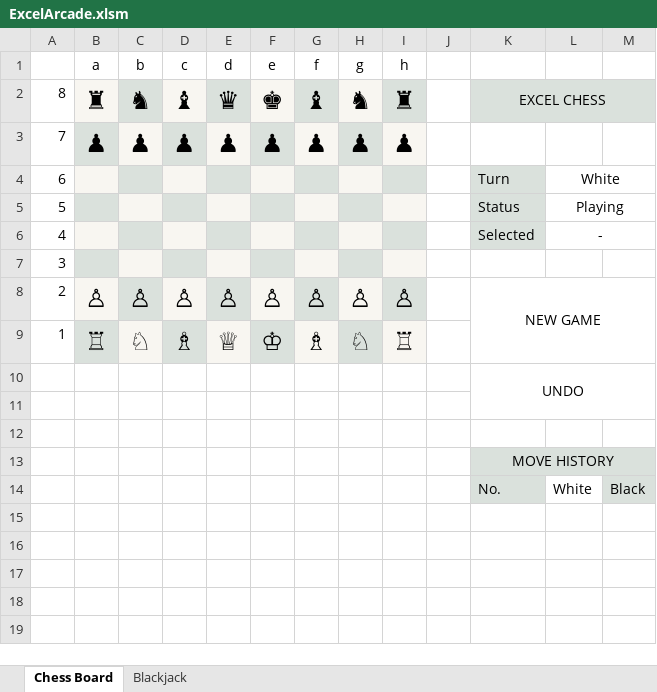
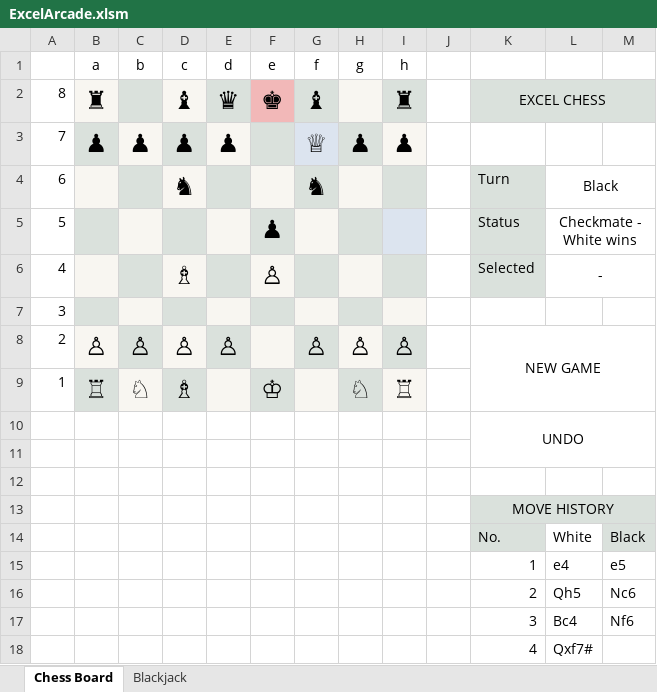
Before and after one commit to Kemahli/excel-arcade-vba, an Excel workbook: ExcelArcade.xlsm, sheet Chess Board, drawn as a sheet; values as stored, in another font and other column widths than the file's, no borders; the diff names each change by its address in the sheet, - before the commit and + after, or states it on an @@ line.

```diff
--- a/ExcelArcade.xlsm (sheet Chess Board)
+++ b/ExcelArcade.xlsm (sheet Chess Board)
-C2 (b): ♞
+C2 (b): (empty)
-F2 fill: #F8F6F1
+F2 fill: #F2B8B8
-H2 (g): ♞
+H2 (g): (empty)
-F3 (e): ♟
+F3 (e): (empty)
-G3 (f): ♟
+G3 (f): ♕
-G3 fill: #F8F6F1
+G3 fill: #DCE4EF
-D4 (c): (empty)
+D4 (c): ♞
-G4 (f): (empty)
+G4 (f): ♞
-L4: White
+L4: Black
-F5 (e): (empty)
+F5 (e): ♟
-I5 fill: #F8F6F1
+I5 fill: #DCE4EF
-L5: Playing
+L5: Checkmate - White wins
-D6 (c): (empty)
+D6 (c): ♗
-F6 (e): (empty)
+F6 (e): ♙
-F8 (e): ♙
+F8 (e): (empty)
-E9 (d): ♕
+E9 (d): (empty)
-G9 (f): ♗
+G9 (f): (empty)
+row 15:  |  |  |  |  |  |  |  |  |  | 1 | e4 | e5
+row 16:  |  |  |  |  |  |  |  |  |  | 2 | Qh5 | Nc6
+row 17:  |  |  |  |  |  |  |  |  |  | 3 | Bc4 | Nf6
+row 18:  |  |  |  |  |  |  |  |  |  | 4 | Qxf7#
```
Also changed, not shown: sheet Blackjack, 8 other files.
